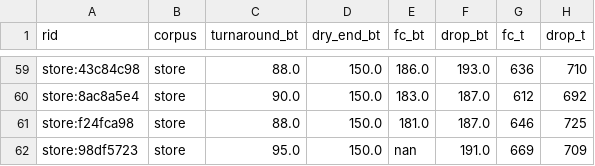
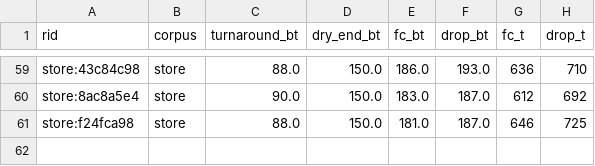
Before and after one commit to syamaner/roastpilot-agent, a CSV file: docs/research/plant-model/landmarks.csv, drawn as a sheet; only a part is shown, gaps mark what is left out; the diff names each change by its address in the sheet, - before the commit and + after, or states it on an @@ line.

Commit message:
fix(research): #584 plant-model harness skips excluded (discarded) runs (#586)
* fix(research): #584 plant-model harness skips excluded (discarded) runs

scripts/plant_model_arx_study.py read roast_runs/telemetry_snapshots
without filtering excluded = 0, so a #582 soft-discarded roast could
re-enter the plant-model corpus on a Phase-2 re-run. Adds the same
excluded = 0 filter (with the PRAGMA table_info back-compat guard)
store_to_fixture.py already uses, via a shared
_completed_run_ids_query helper.

Re-ran the study deterministically against the real store: the
discarded run 98df5723 now drops out (14 -> 13 completed store runs,
61 -> 60 pooled roasts), regenerating phase1-arx-report.md,
data-manifest.md, loro_rmse.csv, landmarks.csv, and
model_summary.json. Numbers shift by <2% throughout; the verdict text
(NEEDS MORE DATA -- excitation blocker) is unchanged. Store DB sha256
verified unchanged across the run (read-only).

Refs #580, #582.

* fix(research): #584 sync plant-model docs after the excluded-runs filter

Codex found (PR #586) that the harness's excluded=0 filter changed
14->13 completed store runs but two generated doc lines didn't fully
track it:

1. data-manifest.md still labelled the count "Completed runs in DB" --
   inaccurate once the harness filters excluded=0: the soft-discarded
   run (#582, outcome='completed', excluded=1) still exists in the DB
   and is not counted. Relabelled to "Completed store runs included
   (excluding #582 soft-discarded runs)" and added a note that a
   discarded run is neither counted nor listed.

2. phase1-arx-report.md's calibration narrative hard-coded landmark
   offsets (turnaround +21.9 C) that drifted from the regenerated
   table (+21.6 C) when the corpus shrank. All four narrative bullets
   (FC/drop/turnaround/dry-end) now render from the same
   calibration_report() offsets the table uses, via new format keys on
   _REPORT_TEMPLATE, so the prose can't drift from the table again.

Re-ran the study + manifest emission deterministically: loro_rmse.csv,
landmarks.csv, and model_summary.json are byte-identical (this PR is
doc-text-only, no data or filter change), the verdict text is
unchanged (NEEDS MORE DATA -- excitation blocker), and the store DB
sha256 is unchanged across the run (read-only).

Refs #580, #582, #584.

```diff
--- a/docs/research/plant-model/landmarks.csv
+++ b/docs/research/plant-model/landmarks.csv
-row 62: store:98df5723 | store | 95.0 | 150.0 | nan | 191.0 | 669 | 709
```
Also changed, not shown: docs/research/plant-model/loro_rmse.csv, 4 other files.
